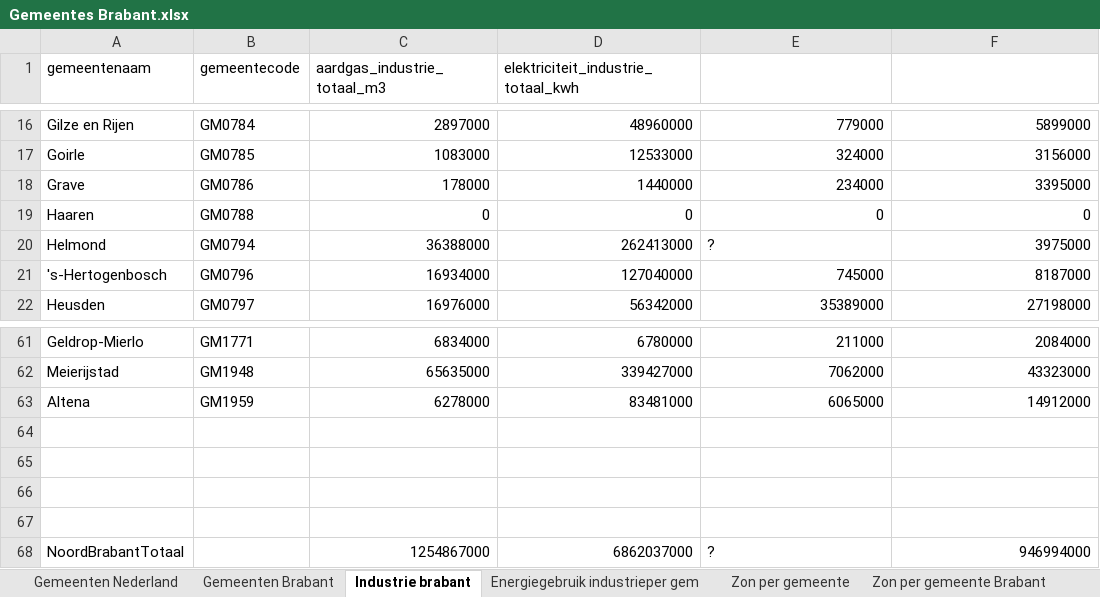
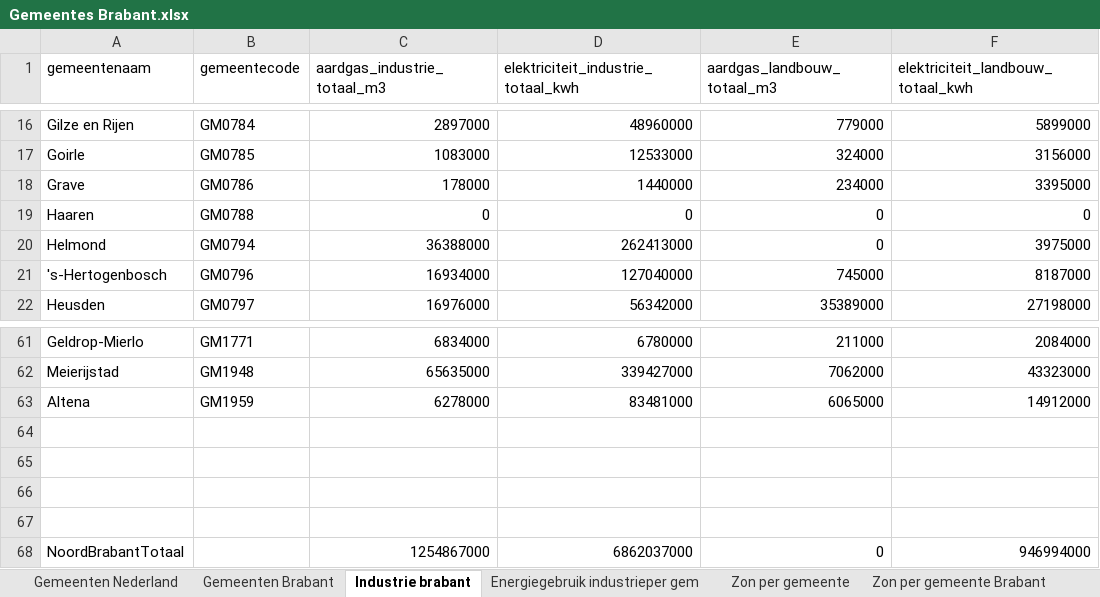
Before and after one commit to Zenmo/Brabant-systeem-integratie-model, an Excel workbook: Data/Gemeentes Brabant.xlsx, sheet Industrie brabant, drawn as a sheet; only a part is shown, gaps mark what is left out; values as stored, in another font and other column widths than the file's, no borders; the diff names each change by its address in the sheet, - before the commit and + after, or states it on an @@ line.

```diff
--- a/Data/Gemeentes Brabant.xlsx (sheet Industrie brabant)
+++ b/Data/Gemeentes Brabant.xlsx (sheet Industrie brabant)
-E1: (empty)
+E1: aardgas_landbouw_totaal_m3
-F1: (empty)
+F1: elektriciteit_landbouw_totaal_kwh
-E20 (aardgas_landbouw_totaal_m3): ?
+E20 (aardgas_landbouw_totaal_m3): 0
-E68 (aardgas_landbouw_totaal_m3): ?
+E68 (aardgas_landbouw_totaal_m3): 0
```
Also changed, not shown: 3 other files.
